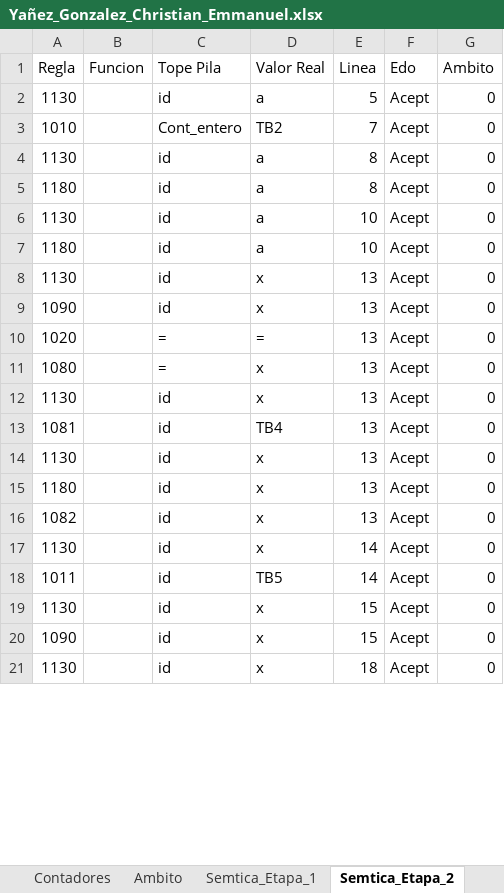
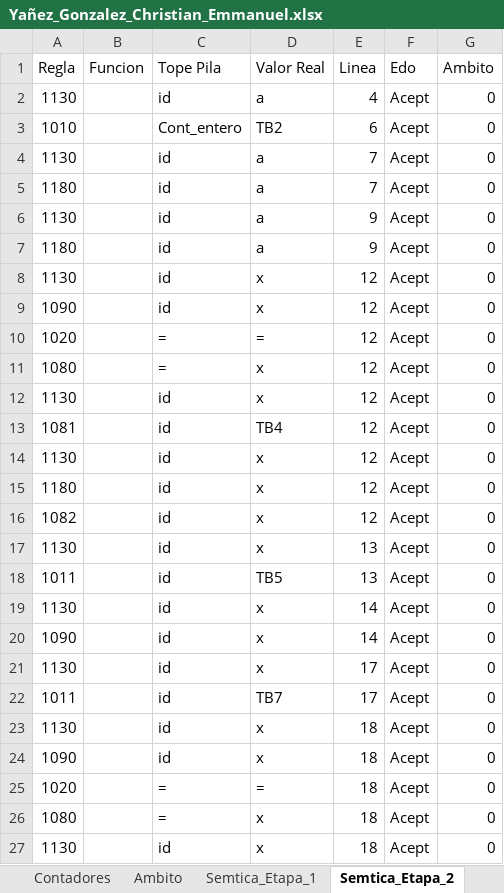
Before and after one commit to Chriss9720/Compilador2, an Excel workbook: build/classes/Excel/Yañez_Gonzalez_Christian_Emmanuel.xlsx, sheet Semtica_Etapa_2, drawn as a sheet; only a part is shown; values as stored, in another font and other column widths than the file's, no borders; removed rows and columns are numbered as before the commit, all else as after; the diff covers the shown part only; the diff names each change by its address in the sheet, - before the commit and + after, or states it on an @@ line.

```diff
--- a/build/classes/Excel/Yañez_Gonzalez_Christian_Emmanuel.xlsx (sheet Semtica_Etapa_2)
+++ b/build/classes/Excel/Yañez_Gonzalez_Christian_Emmanuel.xlsx (sheet Semtica_Etapa_2)
-E2 (Linea): 5
+E2 (Linea): 4
-E3 (Linea): 7
+E3 (Linea): 6
-E4:E5 (Linea): 8
+E4:E5 (Linea): 7
-E6:E7 (Linea): 10
+E6:E7 (Linea): 9
+row 8: 1130 |  | id | x | 12 | Acept | 0
+row 9: 1090 |  | id | x | 12 | Acept | 0
+row 10: 1020 |  | = | = | 12 | Acept | 0
+row 11: 1080 |  | = | x | 12 | Acept | 0
+row 12: 1130 |  | id | x | 12 | Acept | 0
+row 13: 1081 |  | id | TB4 | 12 | Acept | 0
+row 14: 1130 |  | id | x | 12 | Acept | 0
+row 15: 1180 |  | id | x | 12 | Acept | 0
+row 16: 1082 |  | id | x | 12 | Acept | 0
-row 9: 1090 |  | id | x | 13 | Acept | 0
-row 10: 1020 |  | = | = | 13 | Acept | 0
-row 11: 1080 |  | = | x | 13 | Acept | 0
-row 12: 1130 |  | id | x | 13 | Acept | 0
-A18 (Regla): 1081
+A18 (Regla): 1011
-D18 (Valor Real): TB4
+D18 (Valor Real): TB5
-row 14: 1130 |  | id | x | 13 | Acept | 0
-row 15: 1180 |  | id | x | 13 | Acept | 0
-row 16: 1082 |  | id | x | 13 | Acept | 0
-A20 (Regla): 1011
+A20 (Regla): 1090
-D20 (Valor Real): TB5
+D20 (Valor Real): x
-E21:E22 (Linea): 15
+E21:E22 (Linea): 17
-A22 (Regla): 1090
+A22 (Regla): 1011
-D22 (Valor Real): x
+D22 (Valor Real): TB7
+row 24: 1090 |  | id | x | 18 | Acept | 0
+row 25: 1020 |  | = | = | 18 | Acept | 0
+row 26: 1080 |  | = | x | 18 | Acept | 0
+row 27: 1130 |  | id | x | 18 | Acept | 0
```
Also changed, not shown: 46 added rows and 35 edited cells elsewhere in this sheet, sheet Tokens, sheet Cl, sheet Semtica_Etapa_1, sheet Cont-CI, sheet Contadores, sheet Semtica_Etapa_3, src/Excel/Yañez_Gonzalez_Christian_Emmanuel.xlsx, 6 other files.
